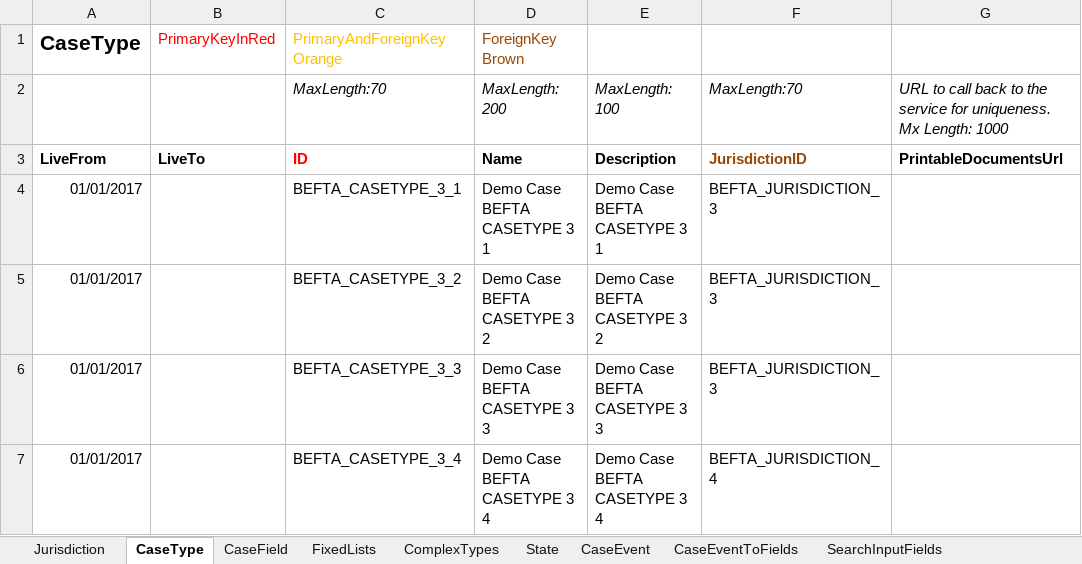
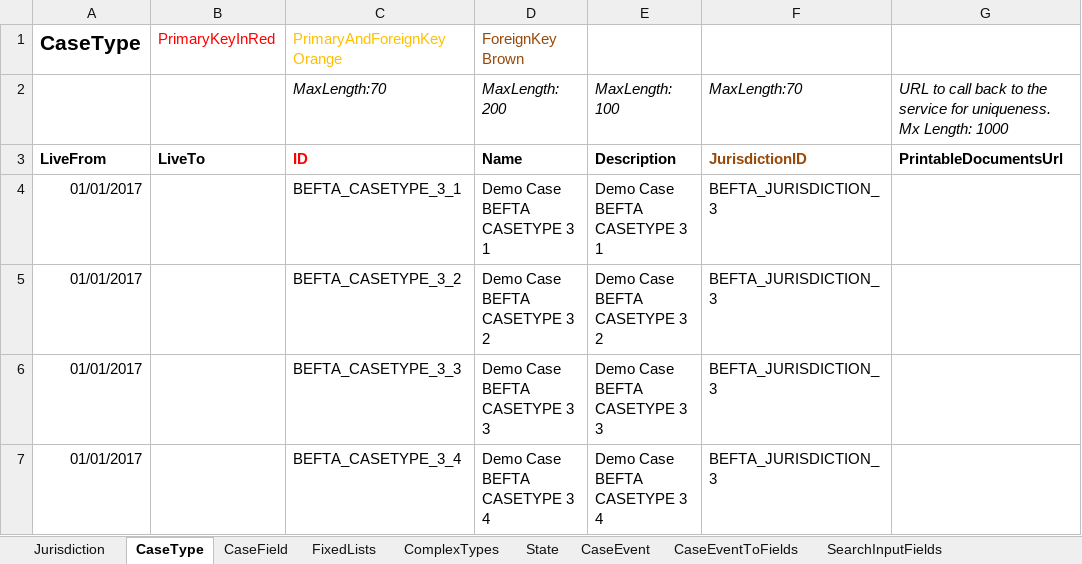
Before and after one commit to hmcts/ccd-definition-store-api, an Excel workbook: aat/src/aat/resources/CCD_BEFTA_JURISDICTION3.xlsx, sheet CaseType, drawn as a sheet; only a part is shown; values as stored, in another font and other column widths than the file's, no borders; the diff names each change by its address in the sheet, - before the commit and + after, or states it on an @@ line.

```diff
--- a/aat/src/aat/resources/CCD_BEFTA_JURISDICTION3.xlsx (sheet CaseType)
+++ b/aat/src/aat/resources/CCD_BEFTA_JURISDICTION3.xlsx (sheet CaseType)
-F7: BEFTA_JURISDICTION_4
+F7: BEFTA_JURISDICTION_3
```
Also changed, not shown: 3 other files.
